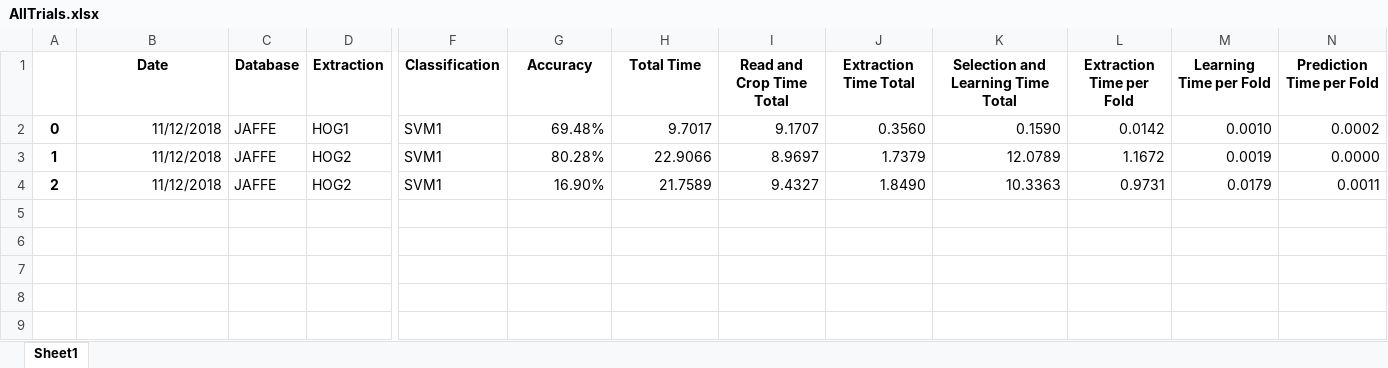
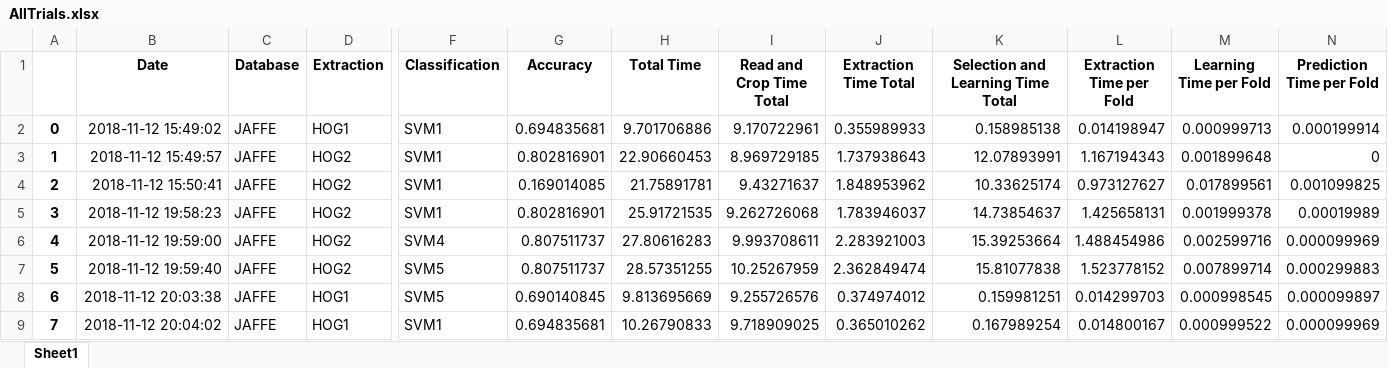
Before and after one commit to SolarLunix/EmotionTechniqueComparison, an Excel workbook: Code/Saved/AllTrials.xlsx, sheet Sheet1, drawn as a sheet; only a part is shown, gaps mark what is left out; values as stored, in another font and other column widths than the file's, no borders; rows hold the shown columns only; the diff names each change by its address in the sheet, - before the commit and + after, or states it on an @@ line.

```diff
--- a/Code/Saved/AllTrials.xlsx (sheet Sheet1)
+++ b/Code/Saved/AllTrials.xlsx (sheet Sheet1)
-B2 (Date): 11/12/2018
+B2 (Date): 2018-11-12 15:49:02
-G2 (Accuracy): 69.48%
+G2 (Accuracy): 0.694835681
-H2 (Total Time): 9.7017
+H2 (Total Time): 9.701706886
-I2 (Read and Crop Time Total): 9.1707
+I2 (Read and Crop Time Total): 9.170722961
-J2 (Extraction Time Total): 0.3560
+J2 (Extraction Time Total): 0.355989933
-K2: 0.1590
+K2: 0.158985138
-L2 (Extraction Time per Fold): 0.0142
+L2 (Extraction Time per Fold): 0.014198947
-M2 (Learning Time per Fold): 0.0010
+M2 (Learning Time per Fold): 0.000999713
-N2 (Prediction Time per Fold): 0.0002
+N2 (Prediction Time per Fold): 0.000199914
-B3 (Date): 11/12/2018
+B3 (Date): 2018-11-12 15:49:57
-G3 (Accuracy): 80.28%
+G3 (Accuracy): 0.802816901
-H3 (Total Time): 22.9066
+H3 (Total Time): 22.90660453
-I3 (Read and Crop Time Total): 8.9697
+I3 (Read and Crop Time Total): 8.969729185
-J3 (Extraction Time Total): 1.7379
+J3 (Extraction Time Total): 1.737938643
-K3: 12.0789
+K3: 12.07893991
-L3 (Extraction Time per Fold): 1.1672
+L3 (Extraction Time per Fold): 1.167194343
-M3 (Learning Time per Fold): 0.0019
+M3 (Learning Time per Fold): 0.001899648
-N3 (Prediction Time per Fold): 0.0000
+N3 (Prediction Time per Fold): 0
-B4 (Date): 11/12/2018
+B4 (Date): 2018-11-12 15:50:41
-G4 (Accuracy): 16.90%
+G4 (Accuracy): 0.169014085
-H4 (Total Time): 21.7589
+H4 (Total Time): 21.75891781
-I4 (Read and Crop Time Total): 9.4327
+I4 (Read and Crop Time Total): 9.43271637
-J4 (Extraction Time Total): 1.8490
+J4 (Extraction Time Total): 1.848953962
-K4: 10.3363
+K4: 10.33625174
-L4 (Extraction Time per Fold): 0.9731
+L4 (Extraction Time per Fold): 0.973127627
-M4 (Learning Time per Fold): 0.0179
+M4 (Learning Time per Fold): 0.017899561
-N4 (Prediction Time per Fold): 0.0011
+N4 (Prediction Time per Fold): 0.001099825
+row 5: 3 | 2018-11-12 19:58:23 | JAFFE | HOG2 | SVM1 | 0.802816901 | 25.91721535 | 9.262726068 | 1.783946037 | 14.73854637 | 1.425658131 | 0.001999378 | 0.00019989
+row 6: 4 | 2018-11-12 19:59:00 | JAFFE | HOG2 | SVM4 | 0.807511737 | 27.80616283 | 9.993708611 | 2.283921003 | 15.39253664 | 1.488454986 | 0.002599716 | 0.000099969
+row 7: 5 | 2018-11-12 19:59:40 | JAFFE | HOG2 | SVM5 | 0.807511737 | 28.57351255 | 10.25267959 | 2.362849474 | 15.81077838 | 1.523778152 | 0.007899714 | 0.000299883
+row 8: 6 | 2018-11-12 20:03:38 | JAFFE | HOG1 | SVM5 | 0.690140845 | 9.813695669 | 9.255726576 | 0.374974012 | 0.159981251 | 0.014299703 | 0.000998545 | 0.000099897
+row 9: 7 | 2018-11-12 20:04:02 | JAFFE | HOG1 | SVM1 | 0.694835681 | 10.26790833 | 9.718909025 | 0.365010262 | 0.167989254 | 0.014800167 | 0.000999522 | 0.000099969
```
Also changed, not shown: 7 other files.
